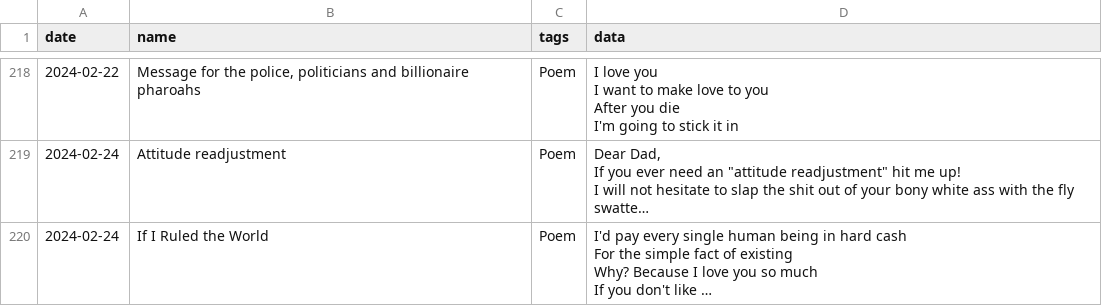
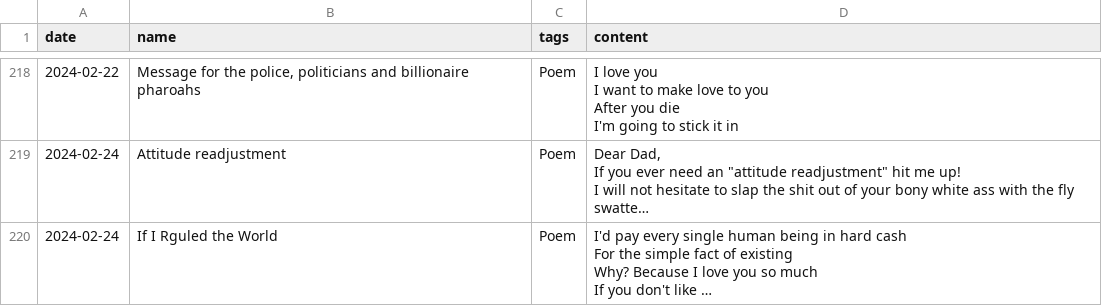
Before and after one commit to i-ght/codify, a CSV file: data/content.csv, drawn as a sheet; only a part is shown, gaps mark what is left out; long unchanged cells end in …; the diff names each change by its address in the sheet, - before the commit and + after, or states it on an @@ line.

```diff
--- a/data/content.csv
+++ b/data/content.csv
-D1: data
+D1: content
-B220 (name): If I Ruled the World
+B220 (name): If I Rguled the World
```
Also changed, not shown: 2 other files.
